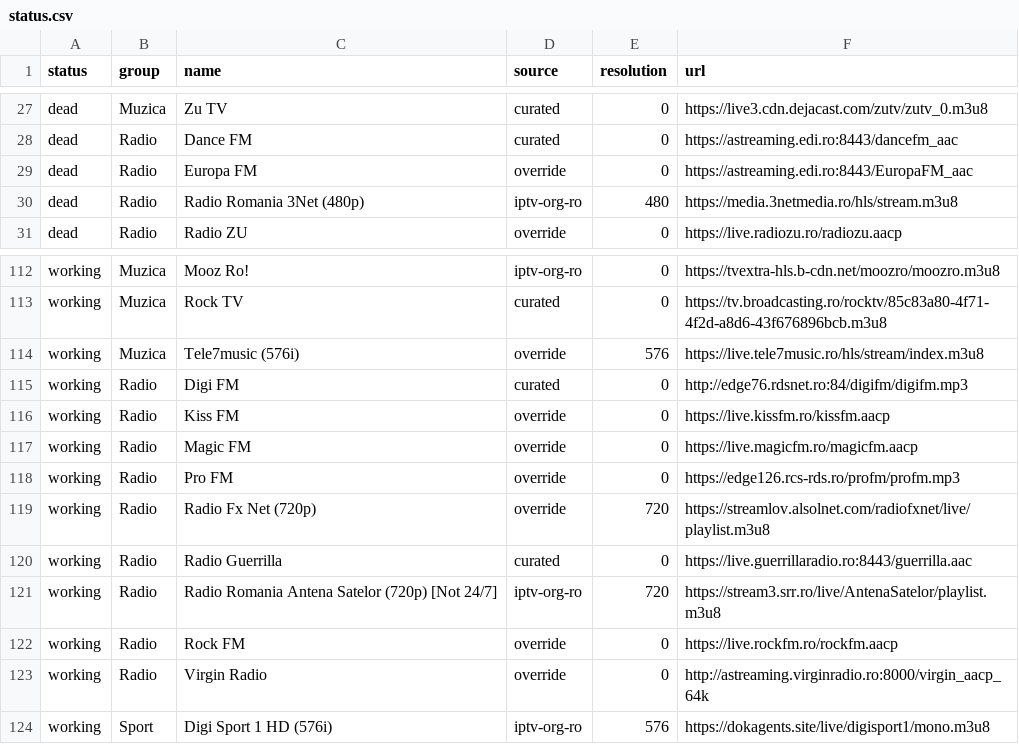
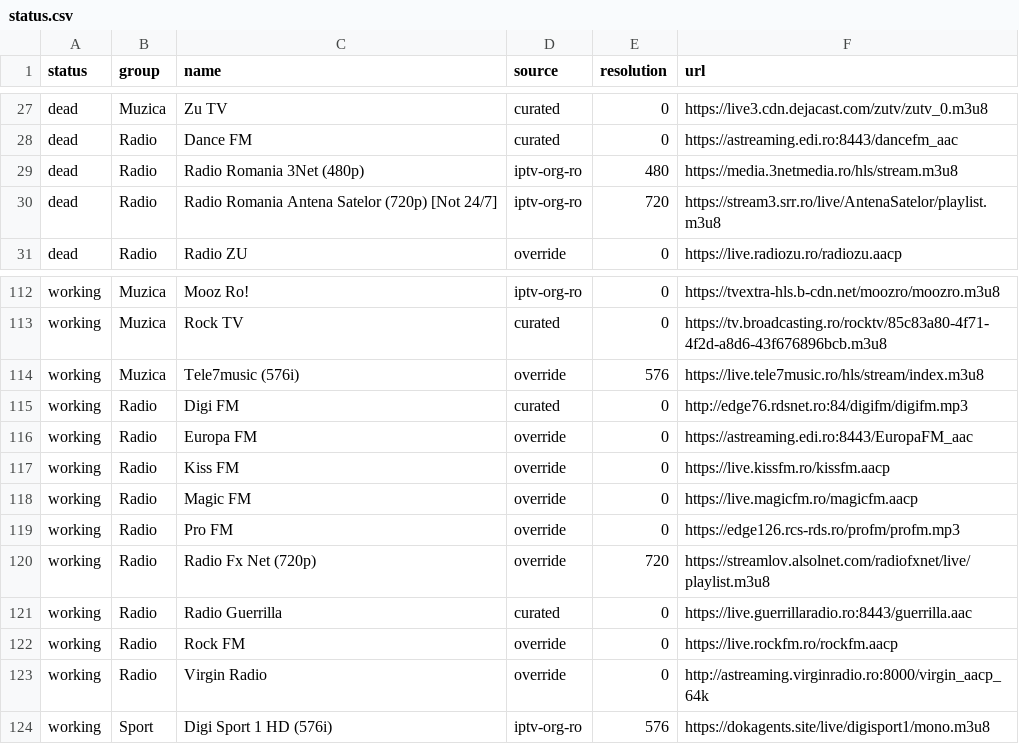
Before and after one commit to carloclim/romania-iptv-list, a CSV file: dist/status.csv, drawn as a sheet; only a part is shown, gaps mark what is left out.

```diff
--- a/dist/status.csv
+++ b/dist/status.csv
@@ -28,4 +28,4 @@ dead,Muzica,Zu TV,curated,0,https://live3.cdn.dejacast.com/zutv/zutv_0.m3u8
 dead,Radio,Dance FM,curated,0,https://astreaming.edi.ro:8443/dancefm_aac
-dead,Radio,Europa FM,override,0,https://astreaming.edi.ro:8443/EuropaFM_aac
 dead,Radio,Radio Romania 3Net (480p),iptv-org-ro,480,https://media.3netmedia.ro/hls/stream.m3u8
+dead,Radio,Radio Romania Antena Satelor (720p) [Not 24/7],iptv-org-ro,720,https://stream3.srr.ro/live/AntenaSatelor/playlist.m3u8
 dead,Radio,Radio ZU,override,0,https://live.radiozu.ro/radiozu.aacp
@@ -115,2 +115,3 @@ working,Muzica,Tele7music (576i),override,576,https://live.tele7music.ro/hls/str
 working,Radio,Digi FM,curated,0,http://edge76.rdsnet.ro:84/digifm/digifm.mp3
+working,Radio,Europa FM,override,0,https://astreaming.edi.ro:8443/EuropaFM_aac
 working,Radio,Kiss FM,override,0,https://live.kissfm.ro/kissfm.aacp
@@ -120,3 +121,2 @@ working,Radio,Radio Fx Net (720p),override,720,https://streamlov.alsolnet.com/ra
 working,Radio,Radio Guerrilla,curated,0,https://live.guerrillaradio.ro:8443/guerrilla.aac
-working,Radio,Radio Romania Antena Satelor (720p) [Not 24/7],iptv-org-ro,720,https://stream3.srr.ro/live/AntenaSatelor/playlist.m3u8
 working,Radio,Rock FM,override,0,https://live.rockfm.ro/rockfm.aacp
```
Also changed, not shown: 12 other files.
